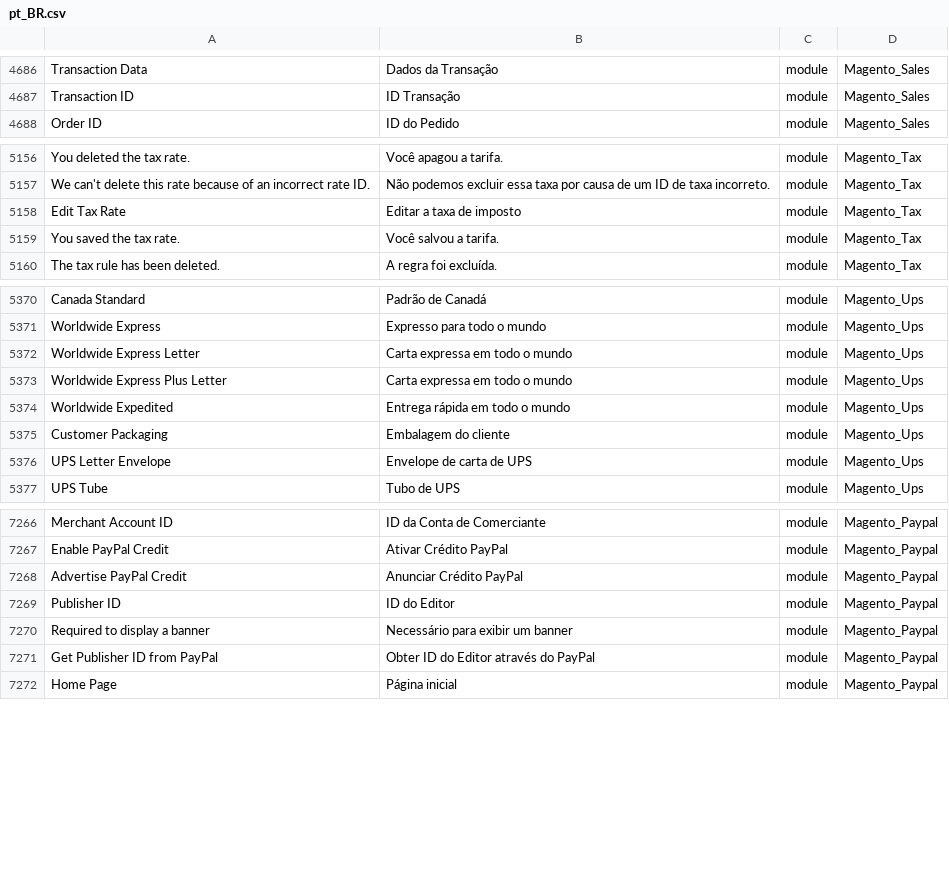
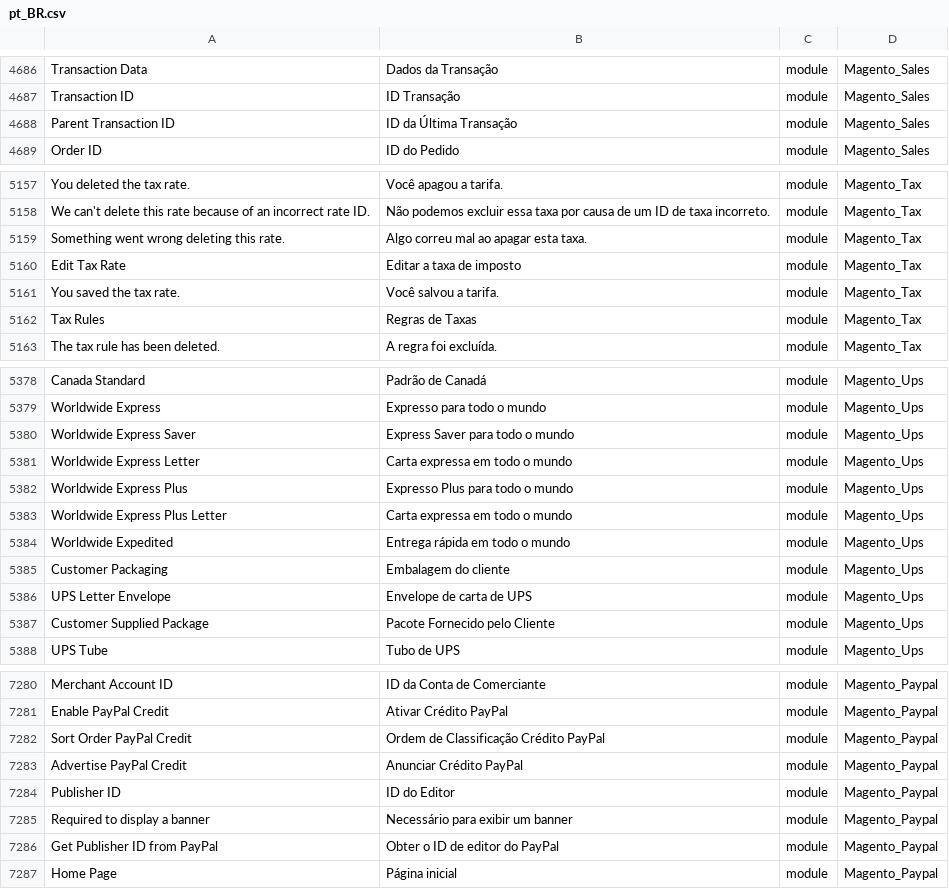
Before and after one commit to Magento2Translations/language_pt_br, a CSV file: pt_BR.csv, drawn as a sheet; only a part is shown, gaps mark what is left out; addresses are those after the commit; the diff covers the shown part only; the diff names each change by its address in the sheet, - before the commit and + after, or states it on an @@ line.

```diff
--- a/pt_BR.csv
+++ b/pt_BR.csv
+row 4688: Parent Transaction ID | ID da Última Transação | module | Magento_Sales
+row 5159: Something went wrong deleting this rate. | Algo correu mal ao apagar esta taxa. | module | Magento_Tax
+row 5162: Tax Rules | Regras de Taxas | module | Magento_Tax
+row 5380: Worldwide Express Saver | Express Saver para todo o mundo | module | Magento_Ups
+row 5382: Worldwide Express Plus | Expresso Plus para todo o mundo | module | Magento_Ups
+row 5387: Customer Supplied Package | Pacote Fornecido pelo Cliente | module | Magento_Ups
+row 7282: Sort Order PayPal Credit | Ordem de Classificação Crédito PayPal | module | Magento_Paypal
-B7286: Obter ID do Editor através do PayPal
+B7286: Obter o ID de editor do PayPal
```
Also changed, not shown: 13 added rows and 23 edited cells elsewhere in this file, 1 other file.
